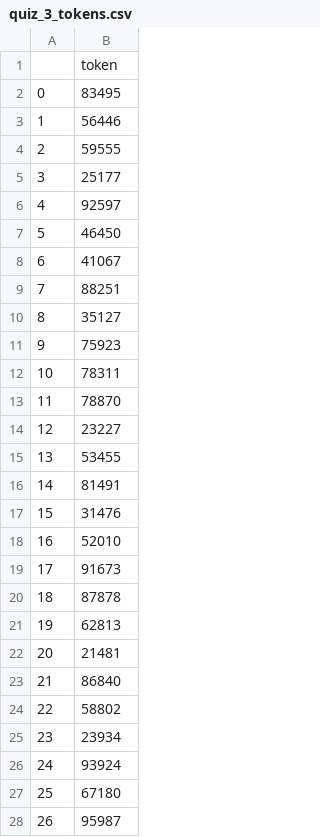
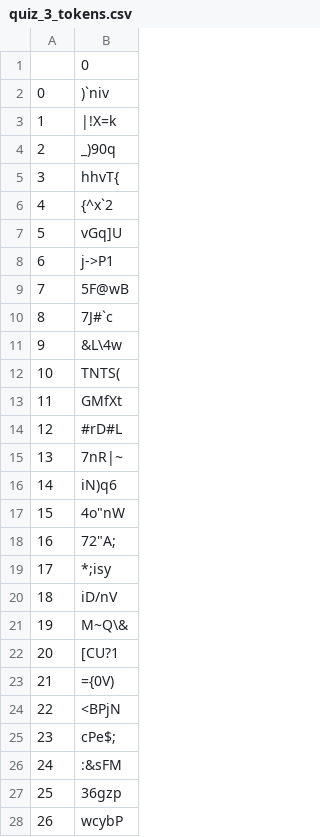
Before and after one commit to korchiev/CSC-540-quiz-token-management, a CSV file: quiz_tokens/quiz_3_tokens.csv, drawn as a sheet; only a part is shown; the diff covers the shown part only.

```diff
--- a/quiz_tokens/quiz_3_tokens.csv
+++ b/quiz_tokens/quiz_3_tokens.csv
@@ -1,28 +1,28 @@
-,token
-0,83495
-1,56446
-2,59555
-3,25177
-4,92597
-5,46450
-6,41067
-7,88251
-8,35127
-9,75923
-10,78311
-11,78870
-12,23227
-13,53455
-14,81491
-15,31476
-16,52010
-17,91673
-18,87878
-19,62813
-20,21481
-21,86840
-22,58802
-23,23934
-24,93924
-25,67180
-26,95987
+,0
+0,)`niv
+1,|!X=k
+2,_)90q
+3,hhvT{
+4,{^x`2
+5,vGq]U
+6,j->P1
+7,5F@wB
+8,7J#`c
+9,&L\4w
+10,TNTS(
+11,GMfXt
+12,#rD#L
+13,7nR|~
+14,iN)q6
+15,"4o""nW"
+16,"72""A;"
+17,*;isy
+18,iD/nV
+19,M~Q\&
+20,[CU?1
+21,={0V)
+22,<BPjN
+23,cPe$;
+24,:&sFM
+25,36gzp
+26,wcybP
```
Also changed, not shown: 93 edited cells elsewhere in this file, quiz_tokens/quiz_4_tokens.csv, quiz_tokens/quiz_5_tokens.csv, 6 other files.
